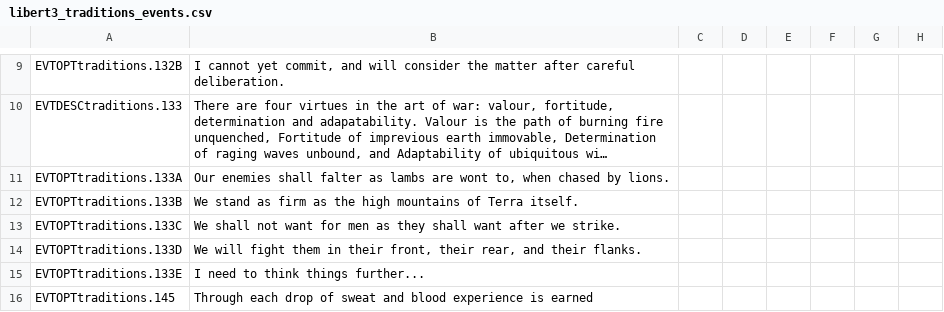
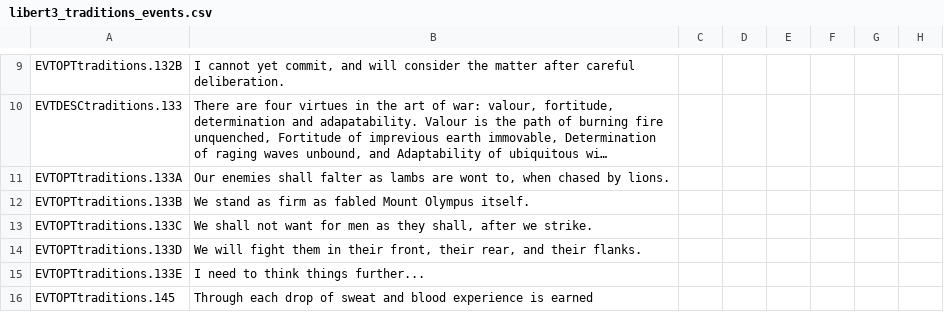
Before and after one commit to preslavb/lux-invicta-repository, a CSV file: localisation/libert3_traditions_events.csv, drawn as a sheet; only a part is shown, gaps mark what is left out; long unchanged cells end in …; the diff names each change by its address in the sheet, - before the commit and + after, or states it on an @@ line.

```diff
--- a/localisation/libert3_traditions_events.csv
+++ b/localisation/libert3_traditions_events.csv
-B12: …firm as the high mountains of Terra itself.
+B12: …firm as fabled Mount Olympus itself.
-B13: …as they shall want after we…
+B13: …as they shall, after we…
```
